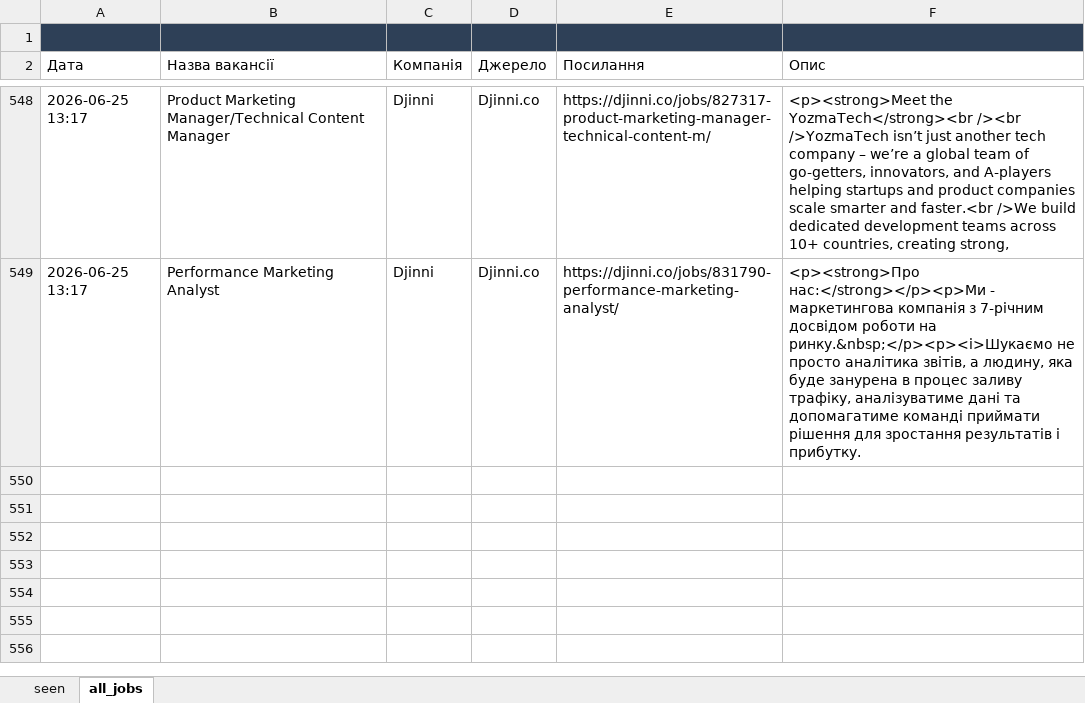
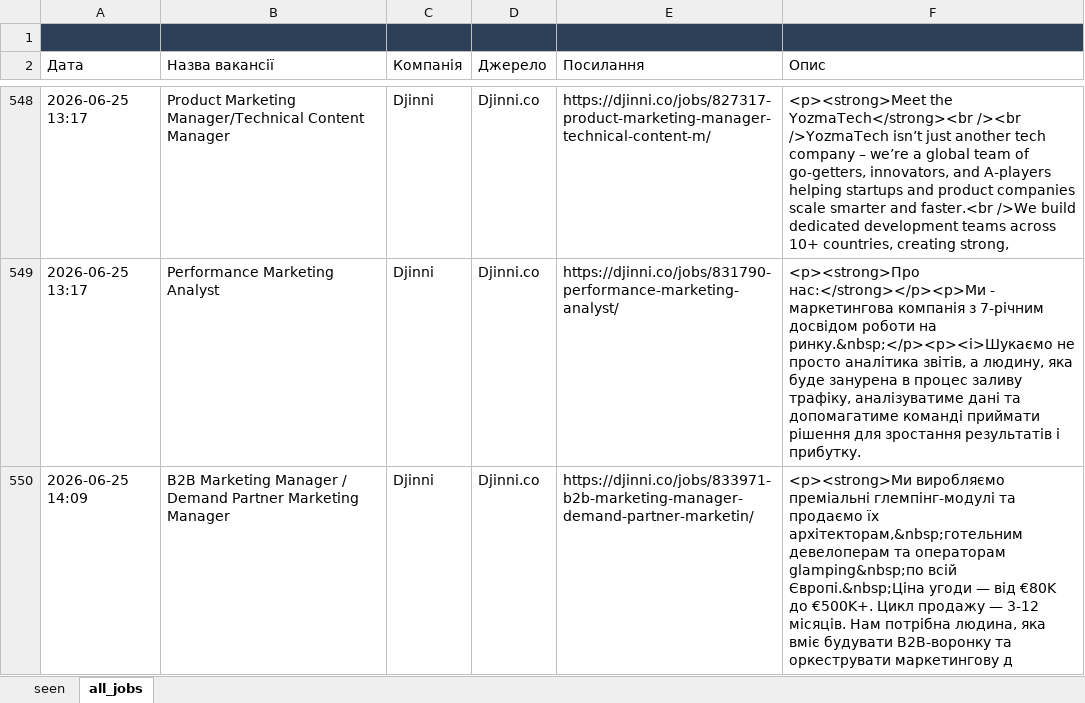
Before and after one commit to daddy4ka/job-search-agent, an Excel workbook: seen_jobs.xlsx, sheet all_jobs, drawn as a sheet; only a part is shown, gaps mark what is left out; values as stored, in another font and other column widths than the file's, no borders; the diff names each change by its address in the sheet, - before the commit and + after, or states it on an @@ line.

```diff
--- a/seen_jobs.xlsx (sheet all_jobs)
+++ b/seen_jobs.xlsx (sheet all_jobs)
+row 550: 2026-06-25 14:09 | B2B Marketing Manager / Demand Partner Marketing Manager | Djinni | Djinni.co | https://djinni.co/jobs/833971-b2b-marketing-manager-demand-partner-marketin/ | <p><strong>Ми виробляємо преміальні глемпінг-модулі та продаємо їх архітекторам,&nbsp;готельним девелоперам та операторам glamping&nbsp;по всій Європі.&nbsp;Ціна угоди — від €80K до €500K+. Цикл продажу — 3-12 місяців. Нам потрібна людина, яка вміє будувати B2B-воронку та оркеструвати маркетингову д
```
Also changed, not shown: sheet seen.
